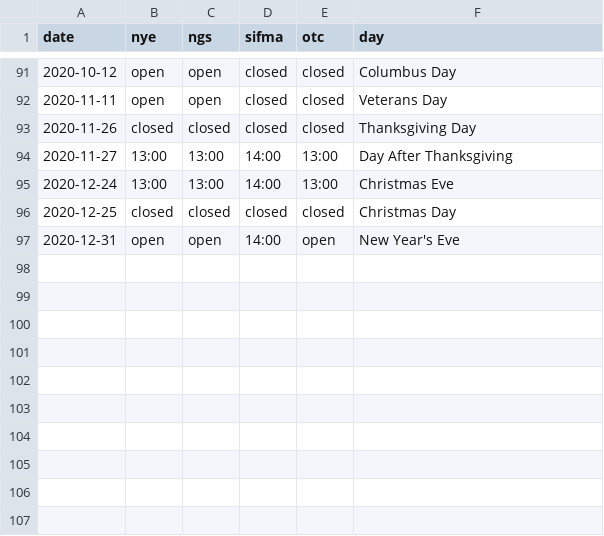
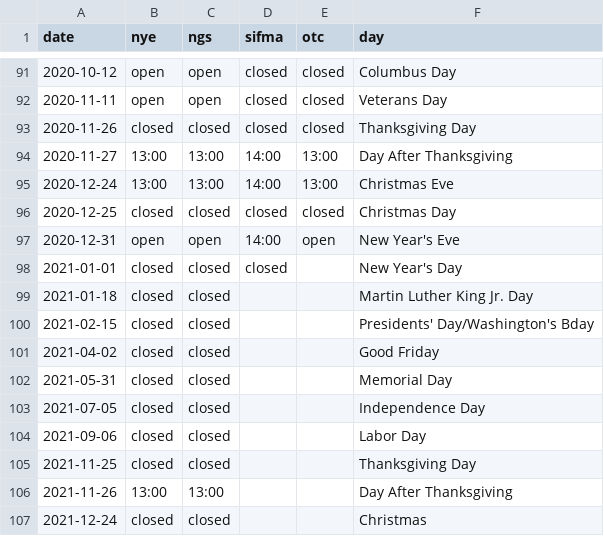
Before and after one commit to dwitvliet/project-stock-trading, a CSV file: data/holidays.csv, drawn as a sheet; only a part is shown, gaps mark what is left out; the diff names each change by its address in the sheet, - before the commit and + after, or states it on an @@ line.

Commit message:
Added NYSE and NASDAQ holidays for 2021

```diff
--- a/data/holidays.csv
+++ b/data/holidays.csv
+row 98: 2021-01-01 | closed | closed | closed |  | New Year's Day
+row 99: 2021-01-18 | closed | closed |  |  | Martin Luther King Jr. Day
+row 100: 2021-02-15 | closed | closed |  |  | Presidents' Day/Washington's Bday
+row 101: 2021-04-02 | closed | closed |  |  | Good Friday
+row 102: 2021-05-31 | closed | closed |  |  | Memorial Day
+row 103: 2021-07-05 | closed | closed |  |  | Independence Day
+row 104: 2021-09-06 | closed | closed |  |  | Labor Day
+row 105: 2021-11-25 | closed | closed |  |  | Thanksgiving Day
+row 106: 2021-11-26 | 13:00 | 13:00 |  |  | Day After Thanksgiving
+row 107: 2021-12-24 | closed | closed |  |  | Christmas
```
